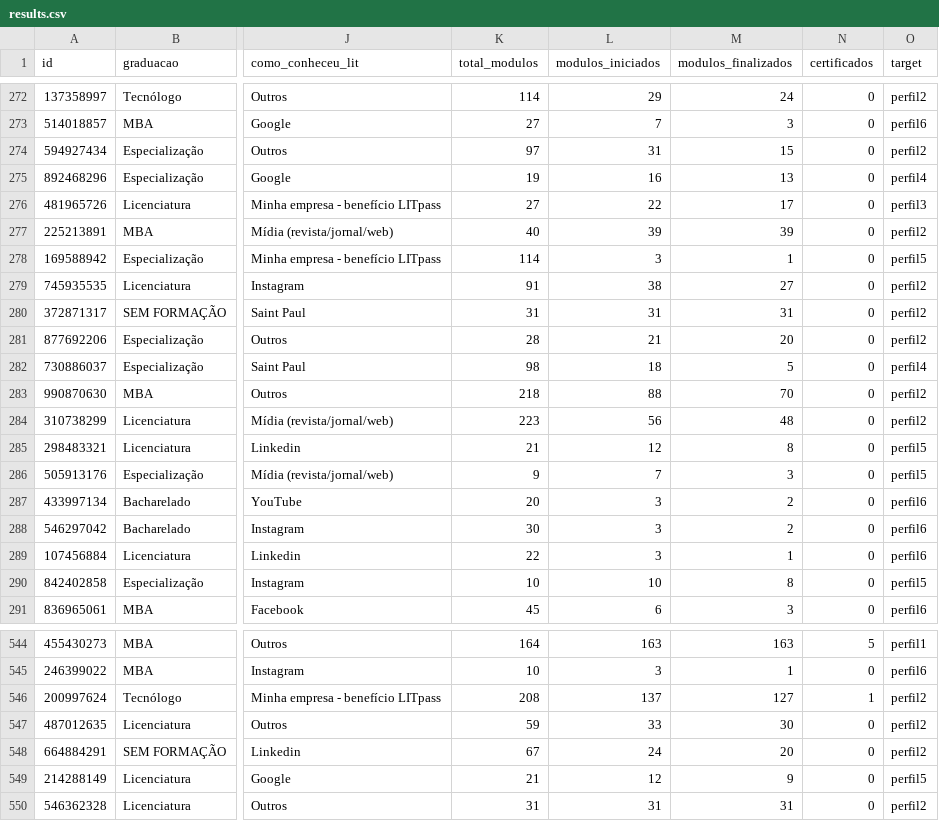
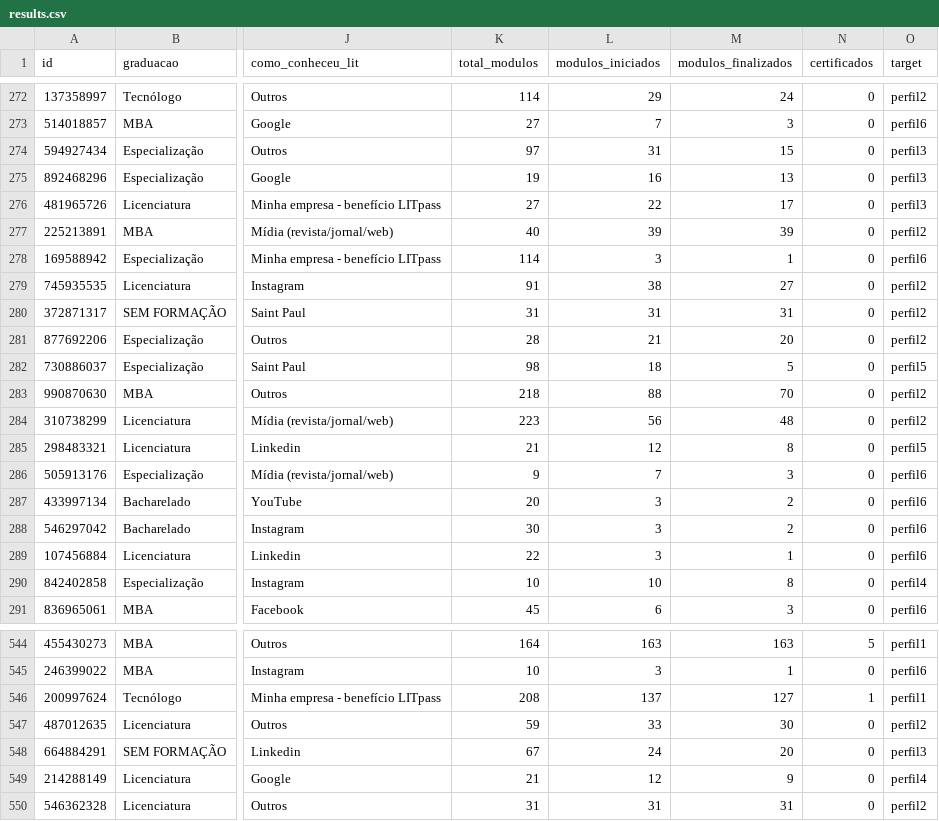
Before and after one commit to he7d3r/maratona-behind-the-code-2020, a CSV file: saint-paul-lit/solução/results.csv, drawn as a sheet; only a part is shown, gaps mark what is left out; the diff covers the shown part only; the diff names each change by its address in the sheet, - before the commit and + after, or states it on an @@ line.

```diff
--- a/saint-paul-lit/solução/results.csv
+++ b/saint-paul-lit/solução/results.csv
-O274 (target): perfil2
+O274 (target): perfil3
-O275 (target): perfil4
+O275 (target): perfil3
-O278 (target): perfil5
+O278 (target): perfil6
-O282 (target): perfil4
+O282 (target): perfil5
-O286 (target): perfil5
+O286 (target): perfil6
-O290 (target): perfil5
+O290 (target): perfil4
-O546 (target): perfil2
+O546 (target): perfil1
-O548 (target): perfil2
+O548 (target): perfil3
-O549 (target): perfil5
+O549 (target): perfil4
```
Also changed, not shown: 111 edited cells elsewhere in this file, 1 other file.
